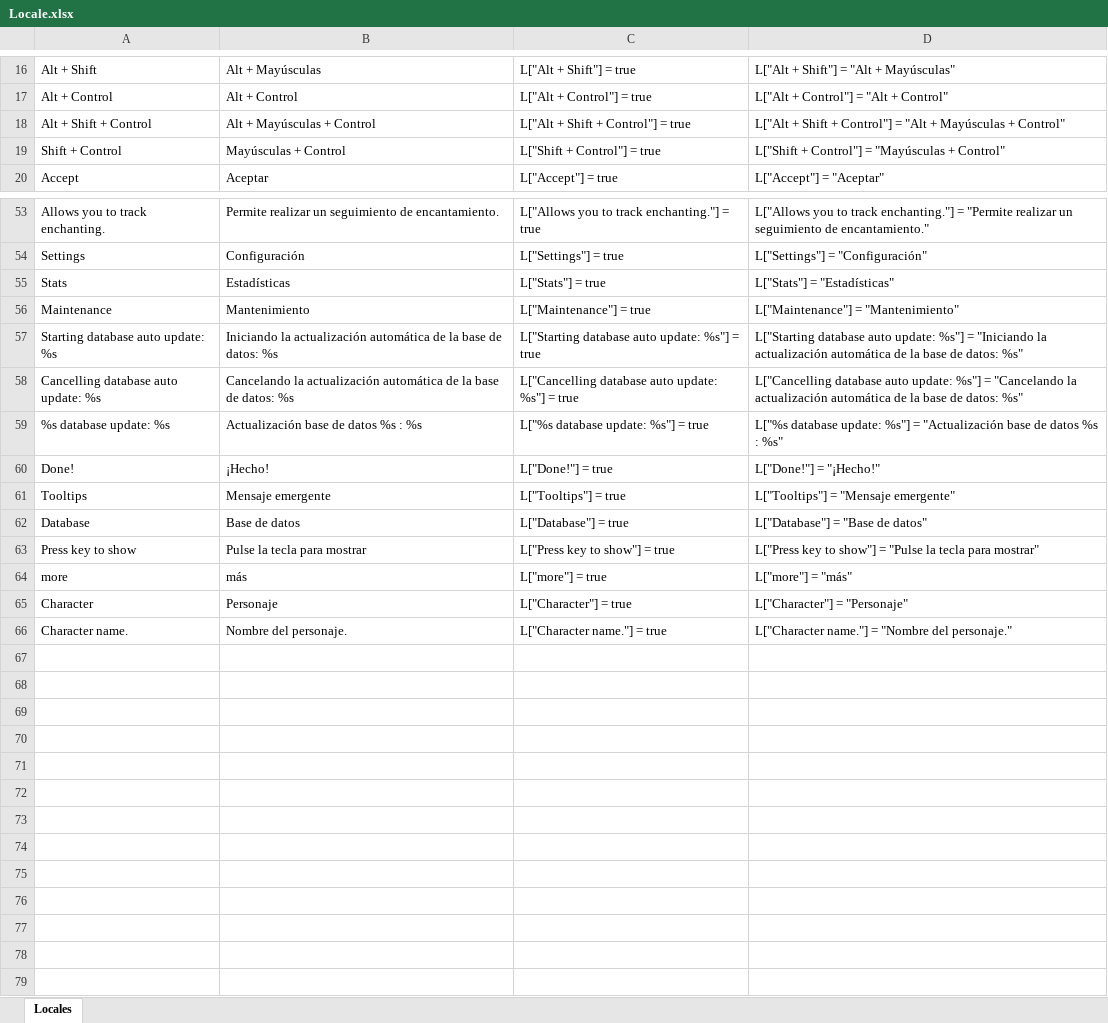
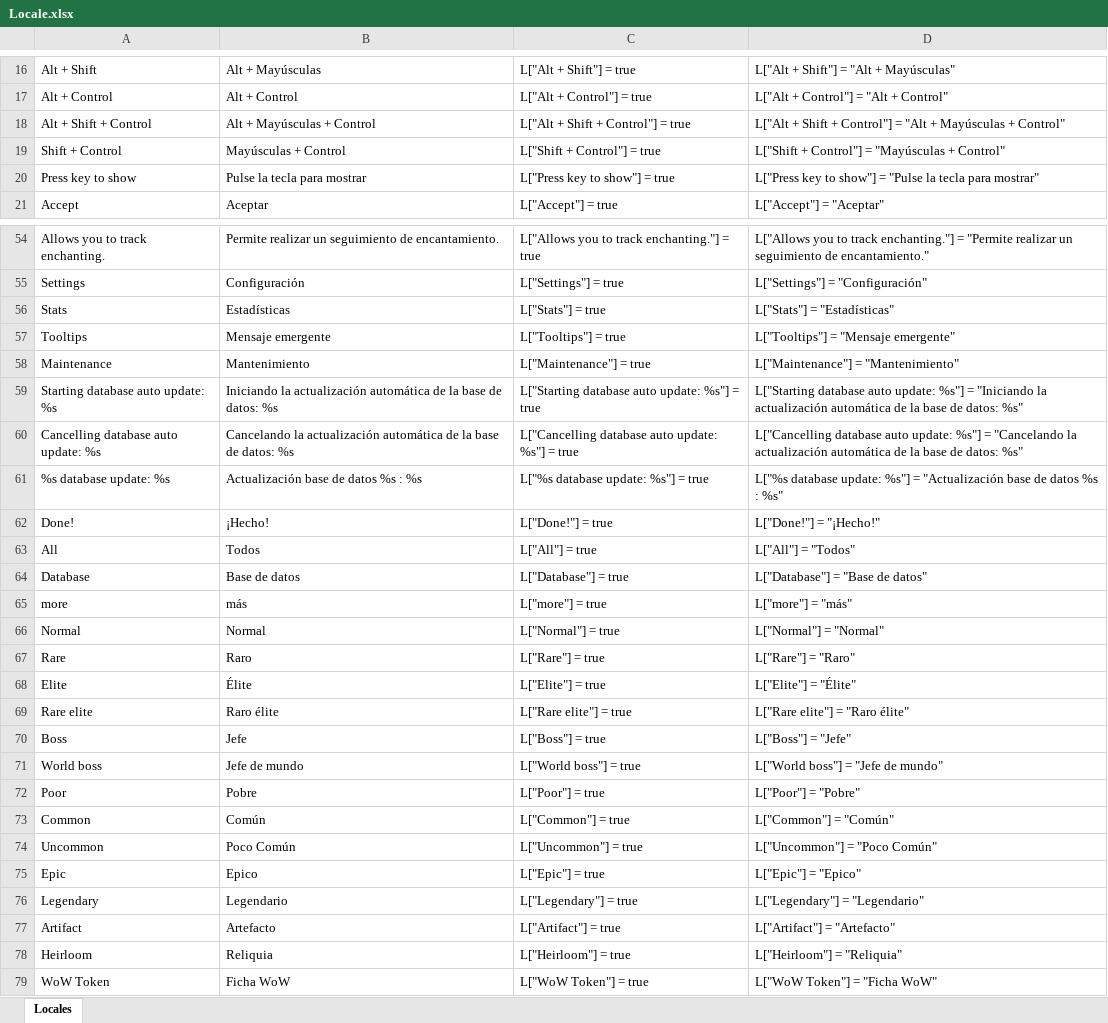
Before and after one commit to osilvay/logbook, an Excel workbook: LogBook/Locale/Locale.xlsx, sheet Locales, drawn as a sheet; only a part is shown, gaps mark what is left out; values as stored, in another font and other column widths than the file's, no borders; removed rows and columns are numbered as before the commit, all else as after; the diff names each change by its address in the sheet, - before the commit and + after, or states it on an @@ line.

Commit message:
Tooltip de botin ordenado y filtrado

```diff
--- a/LogBook/Locale/Locale.xlsx (sheet Locales)
+++ b/LogBook/Locale/Locale.xlsx (sheet Locales)
@@ row 63 moved to row 20: Press key to show @@
@@ row 61 moved to row 57: Tooltips @@
+row 63: All | Todos | L["All"] = true | L["All"] = "Todos"
-row 65: Character | Personaje | L["Character"] = true | L["Character"] = "Personaje"
-row 66: Character name. | Nombre del personaje. | L["Character name."] = true | L["Character name."] = "Nombre del personaje."
+row 66: Normal | Normal | L["Normal"] = true | L["Normal"] = "Normal"
+row 67: Rare | Raro | L["Rare"] = true | L["Rare"] = "Raro"
+row 68: Elite | Élite | L["Elite"] = true | L["Elite"] = "Élite"
+row 69: Rare elite | Raro élite | L["Rare elite"] = true | L["Rare elite"] = "Raro élite"
+row 70: Boss | Jefe | L["Boss"] = true | L["Boss"] = "Jefe"
+row 71: World boss | Jefe de mundo | L["World boss"] = true | L["World boss"] = "Jefe de mundo"
+row 72: Poor | Pobre | L["Poor"] = true | L["Poor"] = "Pobre"
+row 73: Common | Común | L["Common"] = true | L["Common"] = "Común"
+row 74: Uncommon | Poco Común | L["Uncommon"] = true | L["Uncommon"] = "Poco Común"
+row 75: Epic | Epico | L["Epic"] = true | L["Epic"] = "Epico"
+row 76: Legendary | Legendario | L["Legendary"] = true | L["Legendary"] = "Legendario"
+row 77: Artifact | Artefacto | L["Artifact"] = true | L["Artifact"] = "Artefacto"
+row 78: Heirloom | Reliquia | L["Heirloom"] = true | L["Heirloom"] = "Reliquia"
+row 79: WoW Token | Ficha WoW | L["WoW Token"] = true | L["WoW Token"] = "Ficha WoW"
```
Also changed, not shown: formulas that keep their value, LogBookLoot/Locale/Locale.xlsx, 16 other files.
